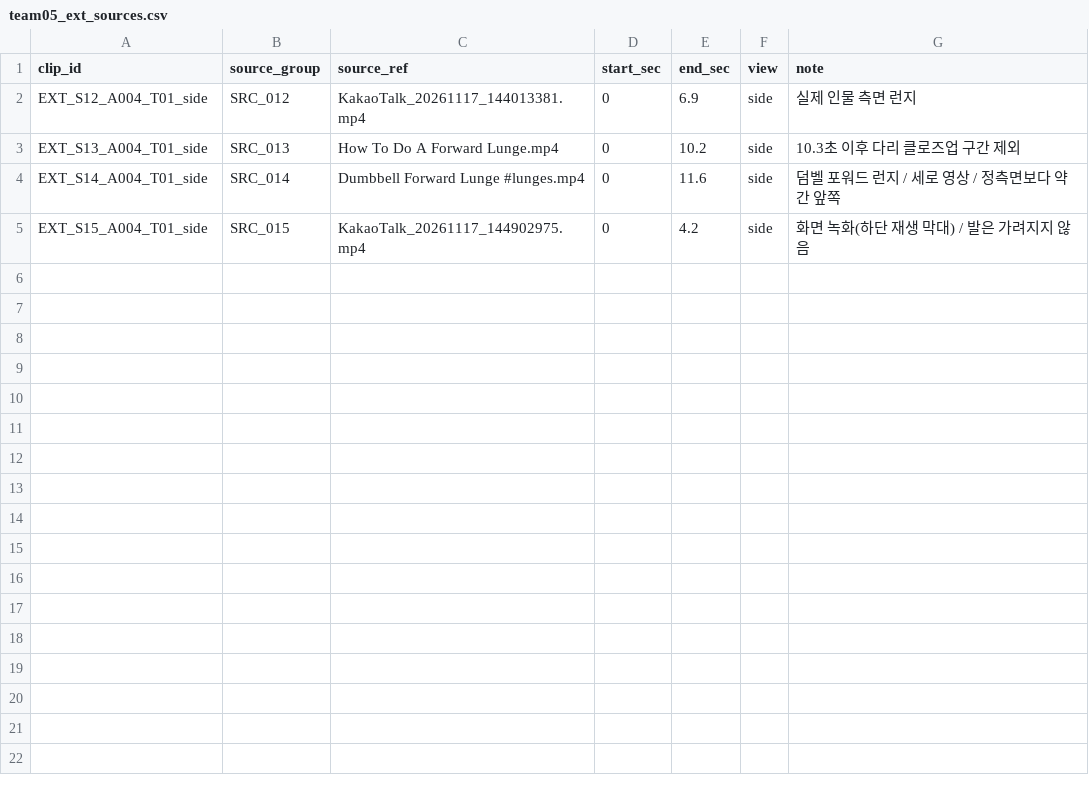
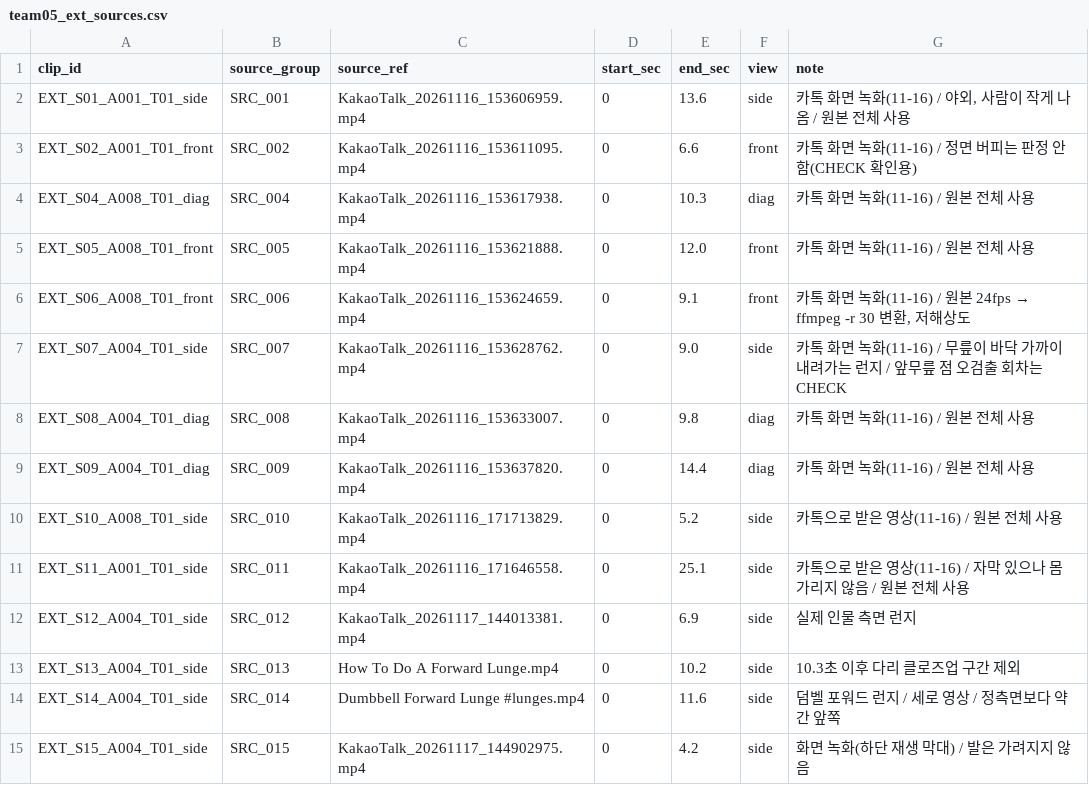
Before and after one commit to Jihoo2/G5_skeleton, a CSV file: subject10_team_pilot/configs/team05_ext_sources.csv, drawn as a sheet.

Commit message:
docs(subject10): 외부 영상 출처 S01~S15 전체 기록 + EXT_S03 제외 사유, README 관련 문서 링크

```diff
--- a/subject10_team_pilot/configs/team05_ext_sources.csv
+++ b/subject10_team_pilot/configs/team05_ext_sources.csv
@@ -1,2 +1,12 @@
 clip_id,source_group,source_ref,start_sec,end_sec,view,note
+EXT_S01_A001_T01_side,SRC_001,KakaoTalk_20261116_153606959.mp4,0,13.6,side,"카톡 화면 녹화(11-16) / 야외, 사람이 작게 나옴 / 원본 전체 사용"
+EXT_S02_A001_T01_front,SRC_002,KakaoTalk_20261116_153611095.mp4,0,6.6,front,카톡 화면 녹화(11-16) / 정면 버피는 판정 안 함(CHECK 확인용)
+EXT_S04_A008_T01_diag,SRC_004,KakaoTalk_20261116_153617938.mp4,0,10.3,diag,카톡 화면 녹화(11-16) / 원본 전체 사용
+EXT_S05_A008_T01_front,SRC_005,KakaoTalk_20261116_153621888.mp4,0,12.0,front,카톡 화면 녹화(11-16) / 원본 전체 사용
+EXT_S06_A008_T01_front,SRC_006,KakaoTalk_20261116_153624659.mp4,0,9.1,front,"카톡 화면 녹화(11-16) / 원본 24fps → ffmpeg -r 30 변환, 저해상도"
+EXT_S07_A004_T01_side,SRC_007,KakaoTalk_20261116_153628762.mp4,0,9.0,side,카톡 화면 녹화(11-16) / 무릎이 바닥 가까이 내려가는 런지 / 앞무릎 점 오검출 회차는 CHECK
+EXT_S08_A004_T01_diag,SRC_008,KakaoTalk_20261116_153633007.mp4,0,9.8,diag,카톡 화면 녹화(11-16) / 원본 전체 사용
+EXT_S09_A004_T01_diag,SRC_009,KakaoTalk_20261116_153637820.mp4,0,14.4,diag,카톡 화면 녹화(11-16) / 원본 전체 사용
+EXT_S10_A008_T01_side,SRC_010,KakaoTalk_20261116_171713829.mp4,0,5.2,side,카톡으로 받은 영상(11-16) / 원본 전체 사용
+EXT_S11_A001_T01_side,SRC_011,KakaoTalk_20261116_171646558.mp4,0,25.1,side,카톡으로 받은 영상(11-16) / 자막 있으나 몸 가리지 않음 / 원본 전체 사용
 EXT_S12_A004_T01_side,SRC_012,KakaoTalk_20261117_144013381.mp4,0,6.9,side,실제 인물 측면 런지
```
Also changed, not shown: 2 other files.
